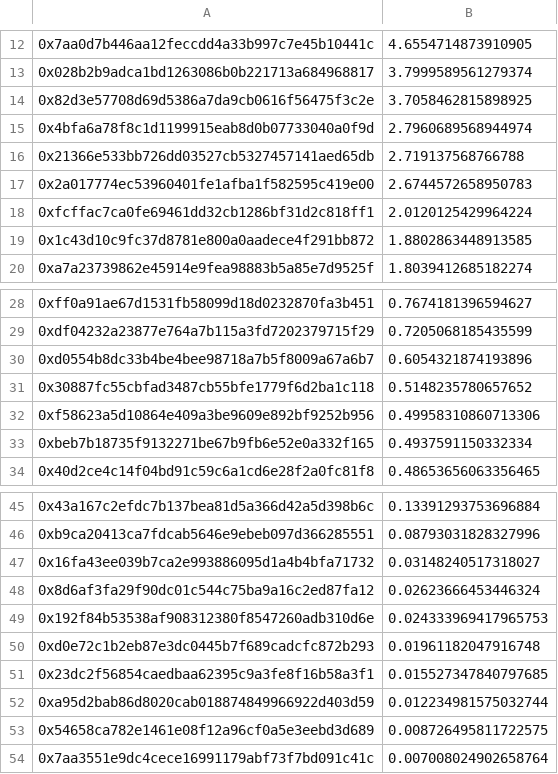
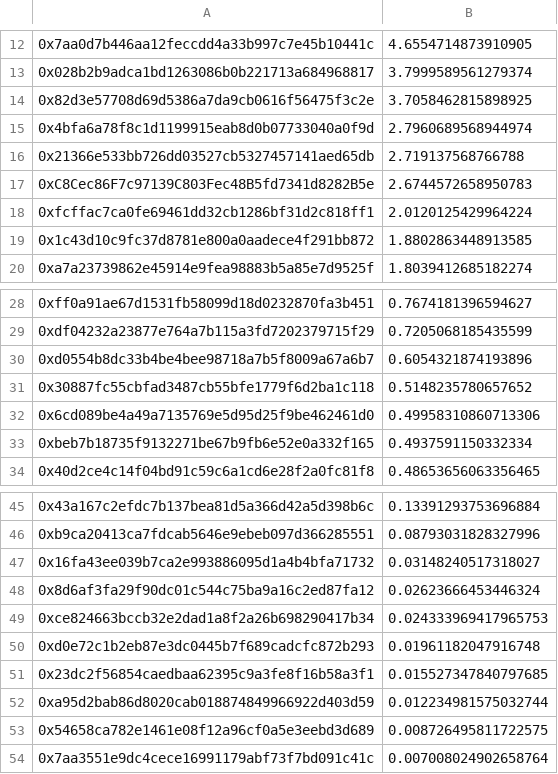
Before and after one commit to reflexer-labs/geb-bigquery-scripts, a CSV file: distributions/distribution-11/query-results/aave.csv, drawn as a sheet; only a part is shown, gaps mark what is left out.

Commit message:
Aave proxy

```diff
--- a/distributions/distribution-11/query-results/aave.csv
+++ b/distributions/distribution-11/query-results/aave.csv
@@ -16,3 +16,3 @@
 0x21366e533bb726dd03527cb5327457141aed65db,2.719137568766788
-0x2a017774ec53960401fe1afba1f582595c419e00,2.6744572658950783
+0xC8Cec86F7c97139C803Fec48B5fd7341d8282B5e,2.6744572658950783
 0xfcffac7ca0fe69461dd32cb1286bf31d2c818ff1,2.0120125429964224
@@ -31,3 +31,3 @@
 0x30887fc55cbfad3487cb55bfe1779f6d2ba1c118,0.5148235780657652
-0xf58623a5d10864e409a3be9609e892bf9252b956,0.49958310860713306
+0x6cd089be4a49a7135769e5d95d25f9be462461d0,0.49958310860713306
 0xbeb7b18735f9132271be67b9fb6e52e0a332f165,0.4937591150332334
@@ -48,3 +48,3 @@
 0x8d6af3fa29f90dc01c544c75ba9a16c2ed87fa12,0.02623666453446324
-0x192f84b53538af908312380f8547260adb310d6e,0.024333969417965753
+0xce824663bccb32e2dad1a8f2a26b698290417b34,0.024333969417965753
 0xd0e72c1b2eb87e3dc0445b7f689cadcfc872b293,0.01961182047916748
```
